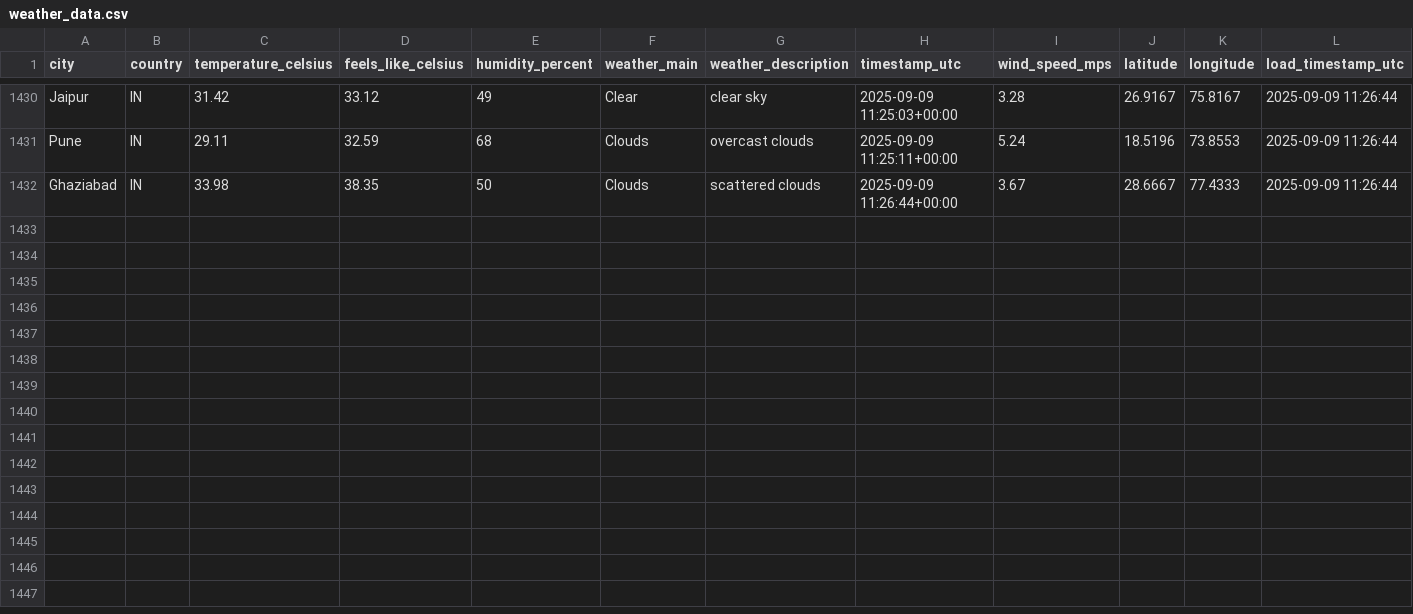
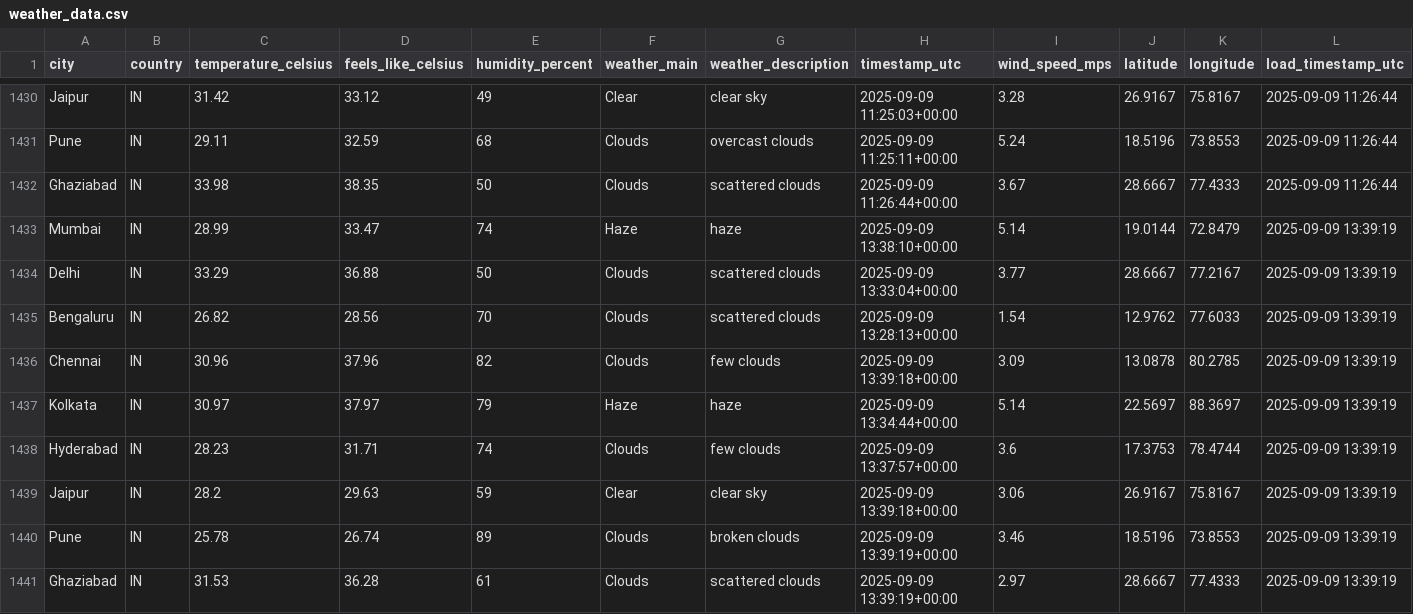
Before and after one commit to 4yushraman-jpg/weather-dashboard, a CSV file: weather_data.csv, drawn as a sheet; only a part is shown, gaps mark what is left out.

```diff
--- a/weather_data.csv
+++ b/weather_data.csv
@@ -1432 +1432,10 @@ Pune,IN,29.11,32.59,68,Clouds,overcast clouds,2025-09-09 11:25:11+00:00,5.24,18.
 Ghaziabad,IN,33.98,38.35,50,Clouds,scattered clouds,2025-09-09 11:26:44+00:00,3.67,28.6667,77.4333,2025-09-09 11:26:44
+Mumbai,IN,28.99,33.47,74,Haze,haze,2025-09-09 13:38:10+00:00,5.14,19.0144,72.8479,2025-09-09 13:39:19
+Delhi,IN,33.29,36.88,50,Clouds,scattered clouds,2025-09-09 13:33:04+00:00,3.77,28.6667,77.2167,2025-09-09 13:39:19
+Bengaluru,IN,26.82,28.56,70,Clouds,scattered clouds,2025-09-09 13:28:13+00:00,1.54,12.9762,77.6033,2025-09-09 13:39:19
+Chennai,IN,30.96,37.96,82,Clouds,few clouds,2025-09-09 13:39:18+00:00,3.09,13.0878,80.2785,2025-09-09 13:39:19
+Kolkata,IN,30.97,37.97,79,Haze,haze,2025-09-09 13:34:44+00:00,5.14,22.5697,88.3697,2025-09-09 13:39:19
+Hyderabad,IN,28.23,31.71,74,Clouds,few clouds,2025-09-09 13:37:57+00:00,3.6,17.3753,78.4744,2025-09-09 13:39:19
+Jaipur,IN,28.2,29.63,59,Clear,clear sky,2025-09-09 13:39:18+00:00,3.06,26.9167,75.8167,2025-09-09 13:39:19
+Pune,IN,25.78,26.74,89,Clouds,broken clouds,2025-09-09 13:39:19+00:00,3.46,18.5196,73.8553,2025-09-09 13:39:19
+Ghaziabad,IN,31.53,36.28,61,Clouds,scattered clouds,2025-09-09 13:39:19+00:00,2.97,28.6667,77.4333,2025-09-09 13:39:19
```
Also changed, not shown: 1 other file.
